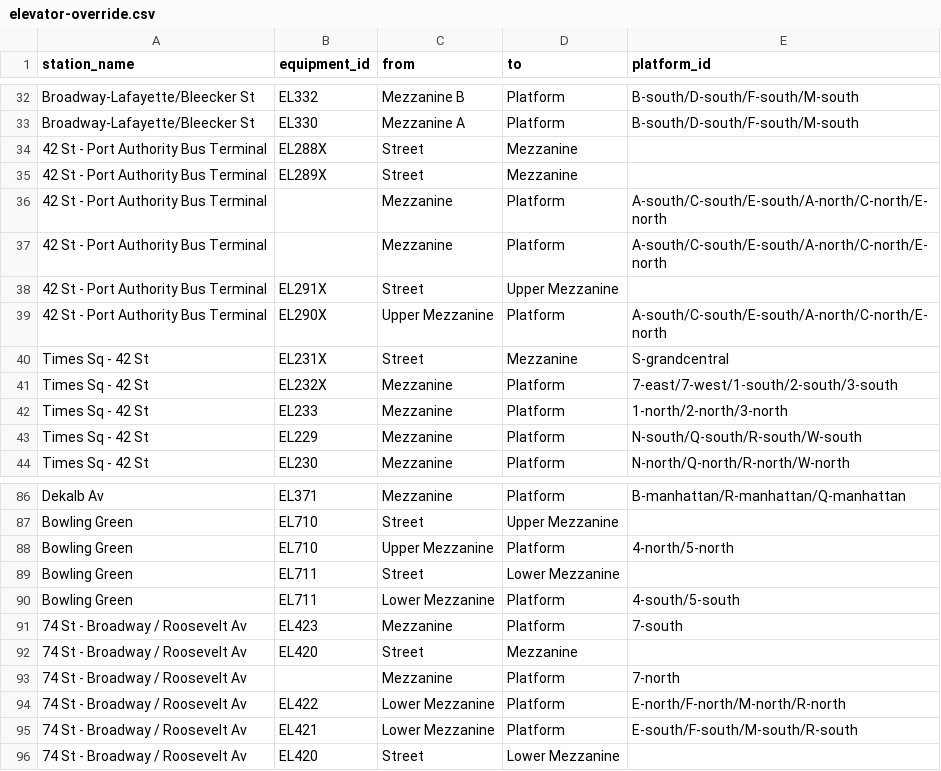
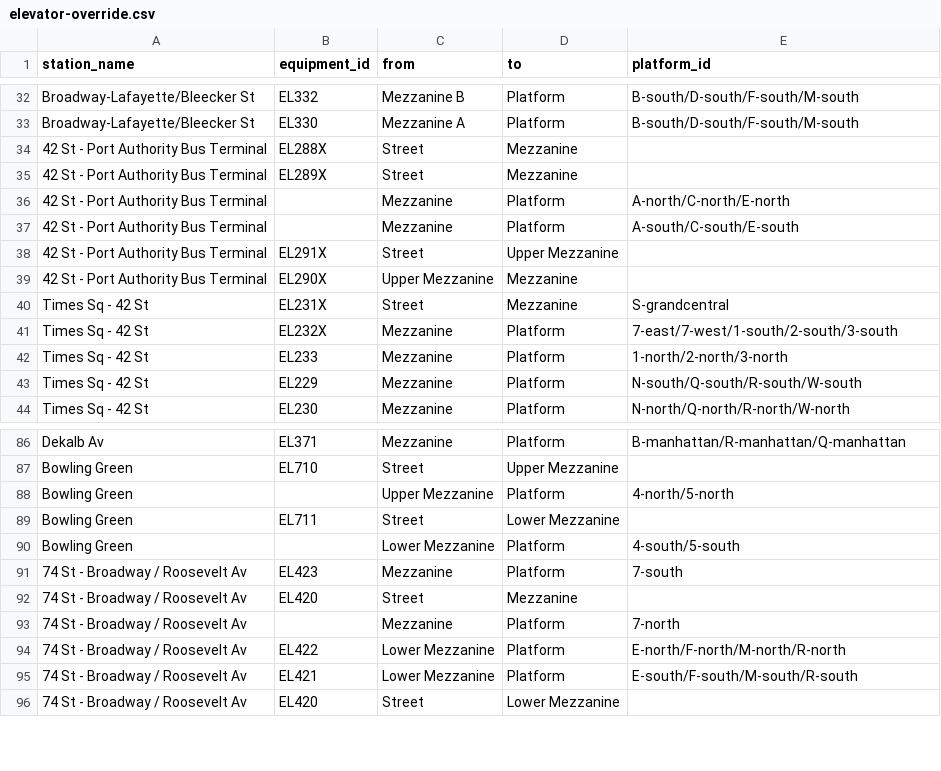
Before and after one commit to tsdataclinic/mta, a CSV file: data/raw/elevator-override.csv, drawn as a sheet; only a part is shown, gaps mark what is left out.

Commit message:
Update elevator-override.csv

```diff
--- a/data/raw/elevator-override.csv
+++ b/data/raw/elevator-override.csv
@@ -35,6 +35,6 @@ Broadway-Lafayette/Bleecker St,EL330,Mezzanine A,Platform,B-south/D-south/F-sout
 42 St - Port Authority Bus Terminal,EL289X,Street,Mezzanine,
-42 St - Port Authority Bus Terminal,,Mezzanine,Platform,A-south/C-south/E-south/A-north/C-north/E-north
-42 St - Port Authority Bus Terminal,,Mezzanine,Platform,A-south/C-south/E-south/A-north/C-north/E-north
+42 St - Port Authority Bus Terminal,,Mezzanine,Platform,A-north/C-north/E-north
+42 St - Port Authority Bus Terminal,,Mezzanine,Platform,A-south/C-south/E-south
 42 St - Port Authority Bus Terminal,EL291X,Street,Upper Mezzanine,
-42 St - Port Authority Bus Terminal,EL290X,Upper Mezzanine,Platform,A-south/C-south/E-south/A-north/C-north/E-north
+42 St - Port Authority Bus Terminal,EL290X,Upper Mezzanine,Mezzanine,
 Times Sq - 42 St,EL231X,Street,Mezzanine,S-grandcentral
@@ -87,5 +87,5 @@ Dekalb Av,EL371,Mezzanine,Platform,B-manhattan/R-manhattan/Q-manhattan
 Bowling Green,EL710,Street,Upper Mezzanine,
-Bowling Green,EL710,Upper Mezzanine,Platform,4-north/5-north
+Bowling Green,,Upper Mezzanine,Platform,4-north/5-north
 Bowling Green,EL711,Street,Lower Mezzanine,
-Bowling Green,EL711,Lower Mezzanine,Platform,4-south/5-south
+Bowling Green,,Lower Mezzanine,Platform,4-south/5-south
 74 St - Broadway / Roosevelt Av,EL423,Mezzanine,Platform,7-south
```
